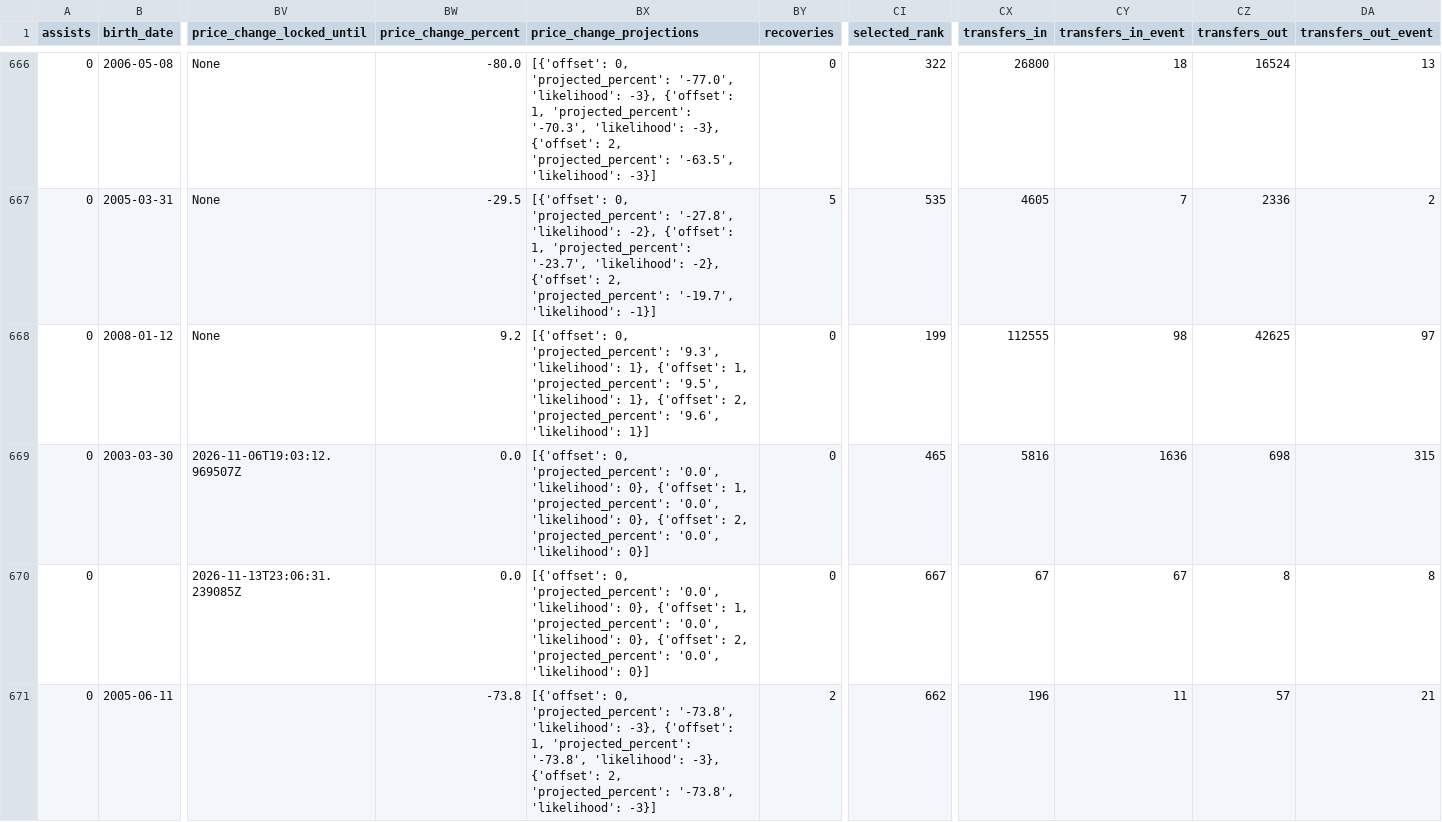
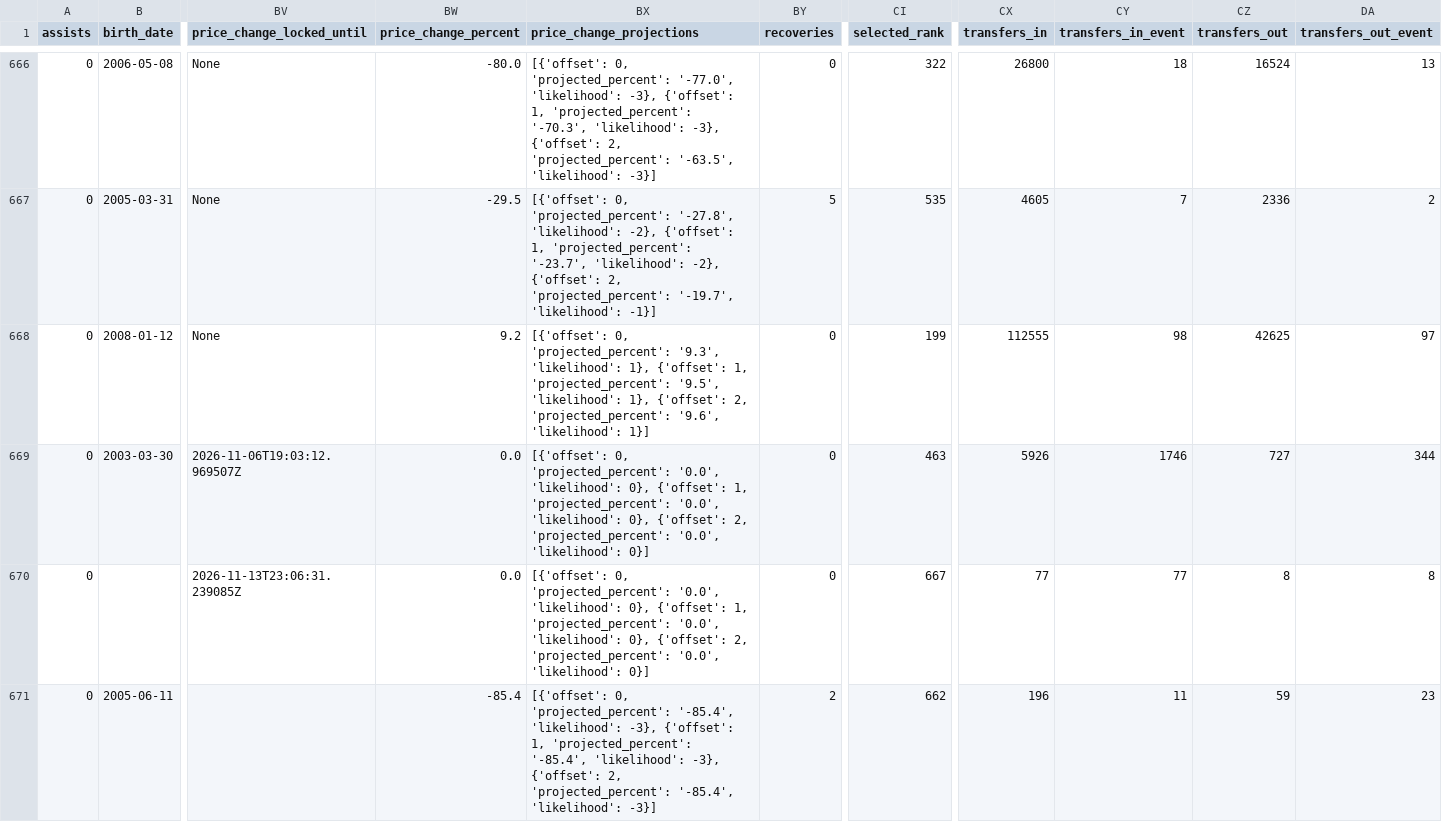
Before and after one commit to justinwaddy/schwaddy-fpl, a CSV file: data/players_raw_2026-27.csv, drawn as a sheet; only a part is shown, gaps mark what is left out; the diff names each change by its address in the sheet, - before the commit and + after, or states it on an @@ line.

```diff
--- a/data/players_raw_2026-27.csv
+++ b/data/players_raw_2026-27.csv
-CI669 (selected_rank): 465
+CI669 (selected_rank): 463
-CX669 (transfers_in): 5816
+CX669 (transfers_in): 5926
-CY669 (transfers_in_event): 1636
+CY669 (transfers_in_event): 1746
-CZ669 (transfers_out): 698
+CZ669 (transfers_out): 727
-DA669 (transfers_out_event): 315
+DA669 (transfers_out_event): 344
-CX670 (transfers_in): 67
+CX670 (transfers_in): 77
-CY670 (transfers_in_event): 67
+CY670 (transfers_in_event): 77
-BW671 (price_change_percent): -73.8
+BW671 (price_change_percent): -85.4
-BX671 (price_change_projections): …0, 'projected_percent': '-73.8', 'likelihood': -3}, {'offset': 1, 'projected_percent': '-73.8', 'likelihood': -3}, {'offset': 2, 'projected_percent': '-73.8', 'likelihood': -3}]
+BX671 (price_change_projections): …0, 'projected_percent': '-85.4', 'likelihood': -3}, {'offset': 1, 'projected_percent': '-85.4', 'likelihood': -3}, {'offset': 2, 'projected_percent': '-85.4', 'likelihood': -3}]
-CZ671 (transfers_out): 57
+CZ671 (transfers_out): 59
-DA671 (transfers_out_event): 21
+DA671 (transfers_out_event): 23
```
Also changed, not shown: data/gws_2026-27.csv, data/injuries_2026-27.csv, 13 other files.
